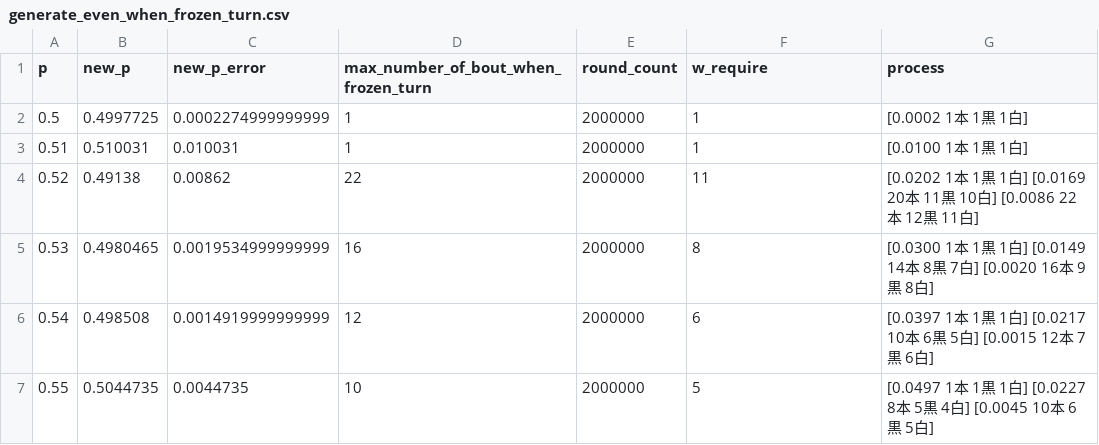
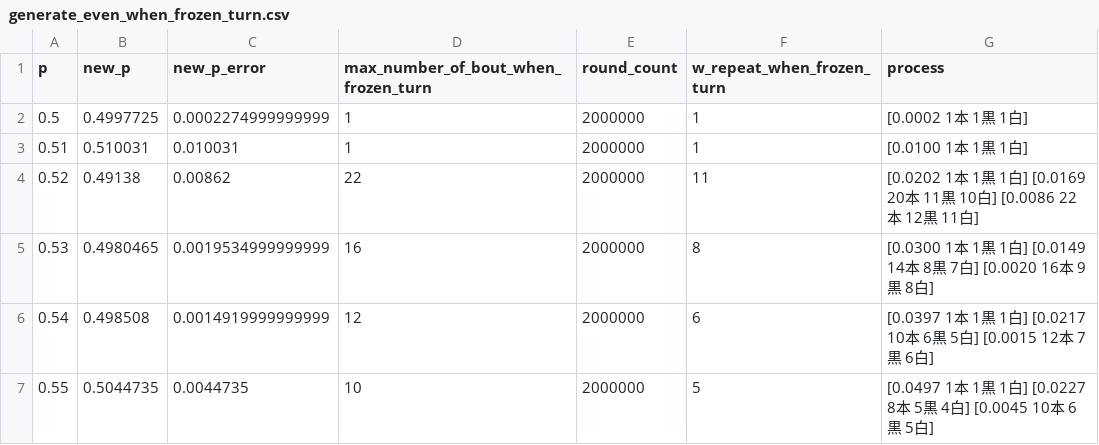
Before and after one commit to muzudho/sente-win-rate-70-percent-problem, a CSV file: data/generate_even_when_frozen_turn.csv, drawn as a sheet; only a part is shown.

```diff
--- a/data/generate_even_when_frozen_turn.csv
+++ b/data/generate_even_when_frozen_turn.csv
@@ -1,2 +1,2 @@
-p,new_p,new_p_error,max_number_of_bout_when_frozen_turn,round_count,w_require,process
+p,new_p,new_p_error,max_number_of_bout_when_frozen_turn,round_count,w_repeat_when_frozen_turn,process
 0.5,0.4997725,0.0002274999999999,1,2000000,1,[0.0002  1本  1黒  1白]
```
Also changed, not shown: data/let_calculate_probability.csv, data/looking_for_an_even.csv, 21 other files.
